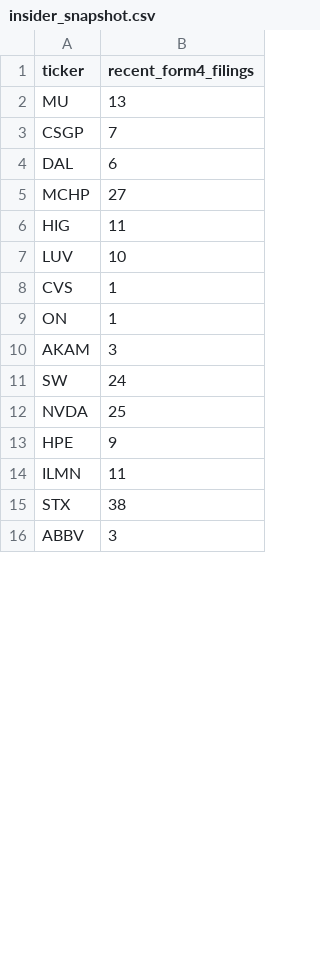
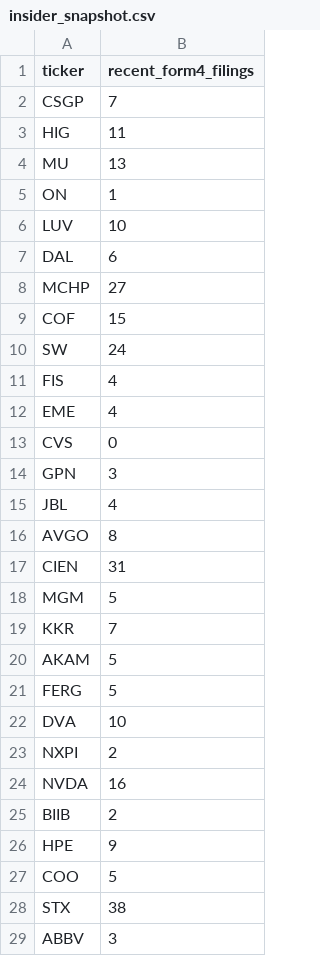
Before and after one commit to isaiahdm792-alt/stock--screener, a CSV file: insider_snapshot.csv, drawn as a sheet; only a part is shown; the diff covers the shown part only.

```diff
--- a/insider_snapshot.csv
+++ b/insider_snapshot.csv
@@ -1,15 +1,28 @@
 ticker,recent_form4_filings
+CSGP,7
+HIG,11
 MU,13
-CSGP,7
+ON,1
+LUV,10
 DAL,6
 MCHP,27
-HIG,11
-LUV,10
-CVS,1
-ON,1
-AKAM,3
+COF,15
 SW,24
-NVDA,25
+FIS,4
+EME,4
+CVS,0
+GPN,3
+JBL,4
+AVGO,8
+CIEN,31
+MGM,5
+KKR,7
+AKAM,5
+FERG,5
+DVA,10
+NXPI,2
+NVDA,16
+BIIB,2
 HPE,9
-ILMN,11
+COO,5
 STX,38
```
Also changed, not shown: 12 removed rows and 2 edited cells elsewhere in this file, fundamentals_snapshot.csv, sentiment_snapshot.csv, 4 other files.
